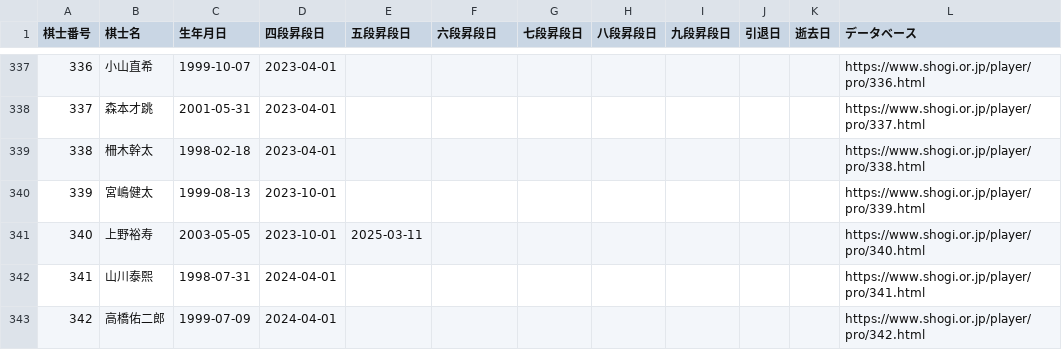
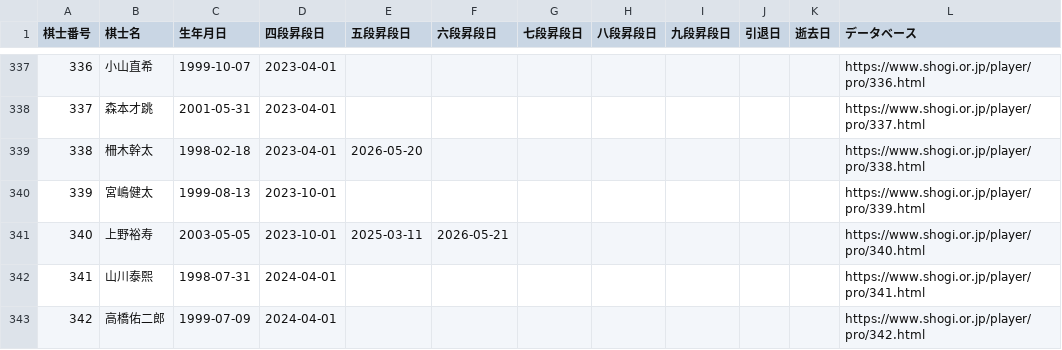
Before and after one commit to ulti-shogi/mate-shogi, a CSV file: kishi.csv, drawn as a sheet; only a part is shown, gaps mark what is left out.

```diff
--- a/kishi.csv
+++ b/kishi.csv
@@ -338,5 +338,5 @@
 337,森本才跳,2001-05-31,2023-04-01,,,,,,,,https://www.shogi.or.jp/player/pro/337.html
-338,柵木幹太,1998-02-18,2023-04-01,,,,,,,,https://www.shogi.or.jp/player/pro/338.html
+338,柵木幹太,1998-02-18,2023-04-01,2026-05-20,,,,,,,https://www.shogi.or.jp/player/pro/338.html
 339,宮嶋健太,1999-08-13,2023-10-01,,,,,,,,https://www.shogi.or.jp/player/pro/339.html
-340,上野裕寿,2003-05-05,2023-10-01,2025-03-11,,,,,,,https://www.shogi.or.jp/player/pro/340.html
+340,上野裕寿,2003-05-05,2023-10-01,2025-03-11,2026-05-21,,,,,,https://www.shogi.or.jp/player/pro/340.html
 341,山川泰熙,1998-07-31,2024-04-01,,,,,,,,https://www.shogi.or.jp/player/pro/341.html
```
Also changed, not shown: result_2026.csv.
